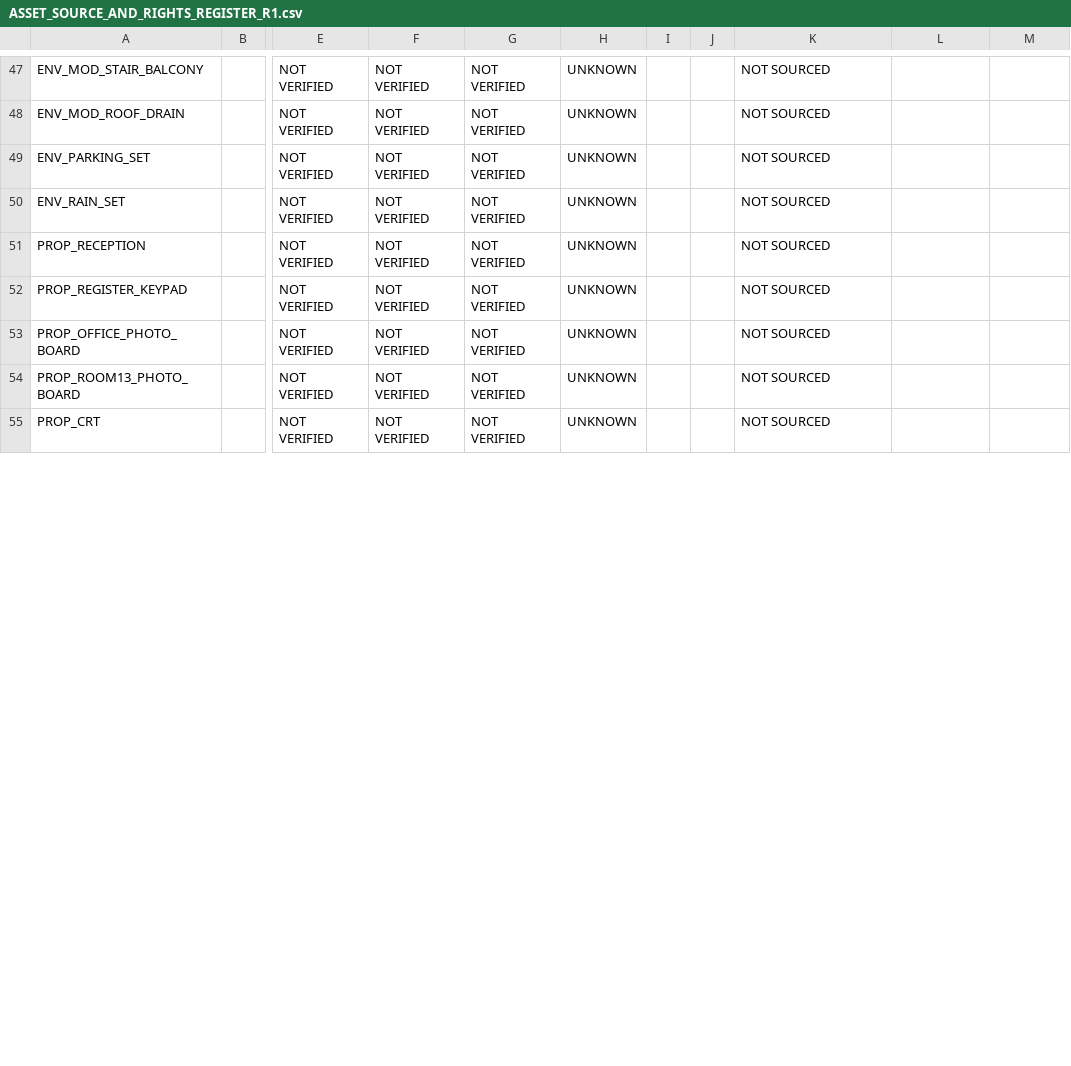
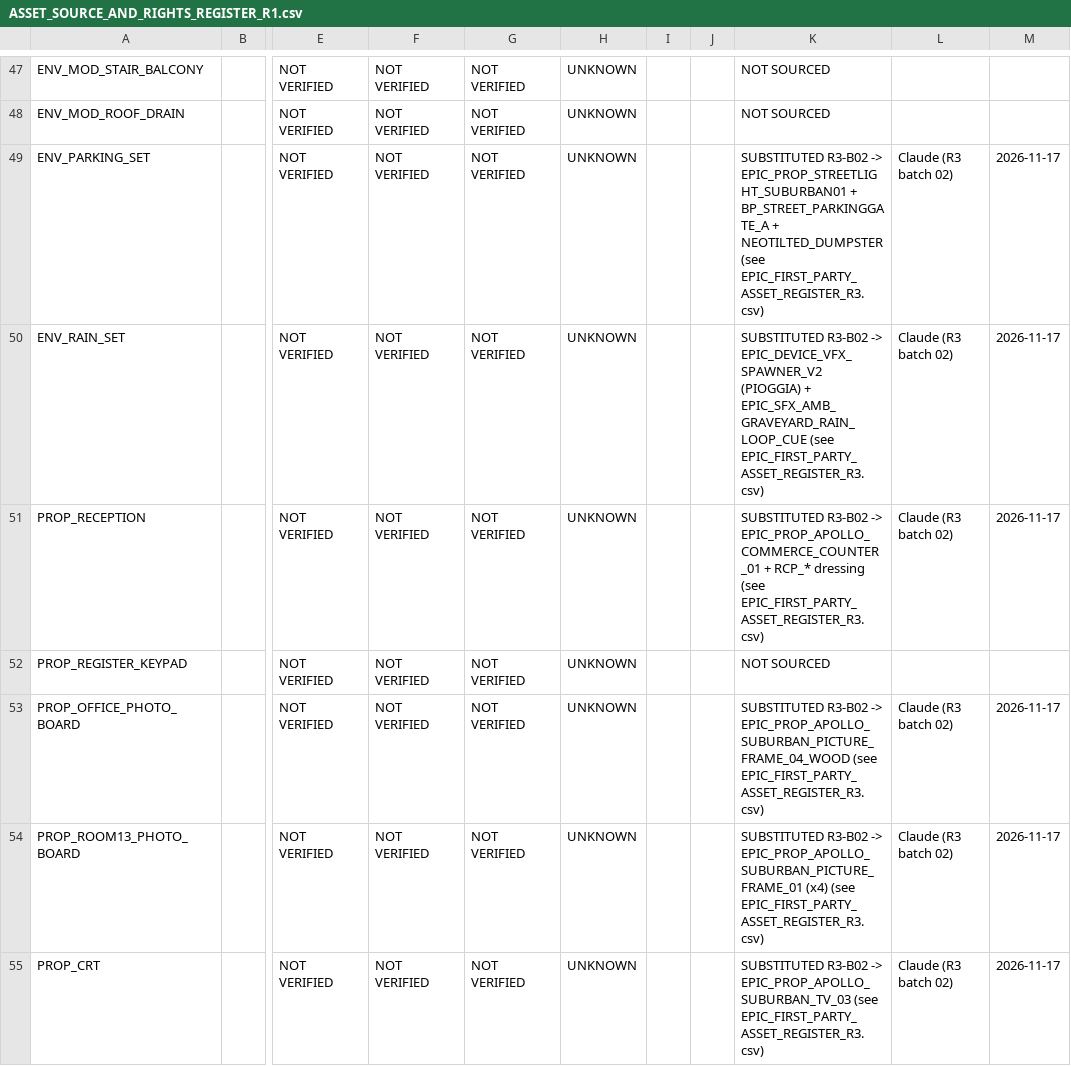
Before and after one commit to Haigone/UEFN-w-Kavasaki, a CSV file: Horror Motel Fable/ASSET_SOURCE_AND_RIGHTS_REGISTER_R1.csv, drawn as a sheet; only a part is shown, gaps mark what is left out; the diff covers the shown part only; the diff names each change by its address in the sheet, - before the commit and + after, or states it on an @@ line.

```diff
--- a/Horror Motel Fable/ASSET_SOURCE_AND_RIGHTS_REGISTER_R1.csv
+++ b/Horror Motel Fable/ASSET_SOURCE_AND_RIGHTS_REGISTER_R1.csv
-K49: NOT SOURCED
+K49: SUBSTITUTED R3-B02 -> EPIC_PROP_STREETLIGHT_SUBURBAN01 + BP_STREET_PARKINGGATE_A + NEOTILTED_DUMPSTER (see EPIC_FIRST_PARTY_ASSET_REGISTER_R3.csv)
-L49:L51: (empty)
+L49:L51: Claude (R3 batch 02)
-M49:M51: (empty)
+M49:M51: 2026-11-17
-K50: NOT SOURCED
+K50: SUBSTITUTED R3-B02 -> EPIC_DEVICE_VFX_SPAWNER_V2 (PIOGGIA) + EPIC_SFX_AMB_GRAVEYARD_RAIN_LOOP_CUE (see EPIC_FIRST_PARTY_ASSET_REGISTER_R3.csv)
-K51: NOT SOURCED
+K51: SUBSTITUTED R3-B02 -> EPIC_PROP_APOLLO_COMMERCE_COUNTER_01 + RCP_* dressing (see EPIC_FIRST_PARTY_ASSET_REGISTER_R3.csv)
-K53: NOT SOURCED
+K53: SUBSTITUTED R3-B02 -> EPIC_PROP_APOLLO_SUBURBAN_PICTURE_FRAME_04_WOOD (see EPIC_FIRST_PARTY_ASSET_REGISTER_R3.csv)
-L53:L55: (empty)
+L53:L55: Claude (R3 batch 02)
-M53:M55: (empty)
+M53:M55: 2026-11-17
-K54: NOT SOURCED
+K54: SUBSTITUTED R3-B02 -> EPIC_PROP_APOLLO_SUBURBAN_PICTURE_FRAME_01 (x4) (see EPIC_FIRST_PARTY_ASSET_REGISTER_R3.csv)
-K55: NOT SOURCED
+K55: SUBSTITUTED R3-B02 -> EPIC_PROP_APOLLO_SUBURBAN_TV_03 (see EPIC_FIRST_PARTY_ASSET_REGISTER_R3.csv)
```
Also changed, not shown: 117 edited cells elsewhere in this file, Horror Motel Fable/INTERACTION_ANCHOR_SCHEDULE_R1.csv, Horror Motel Fable/room_furnishing_schedule.csv, 31 other files.
